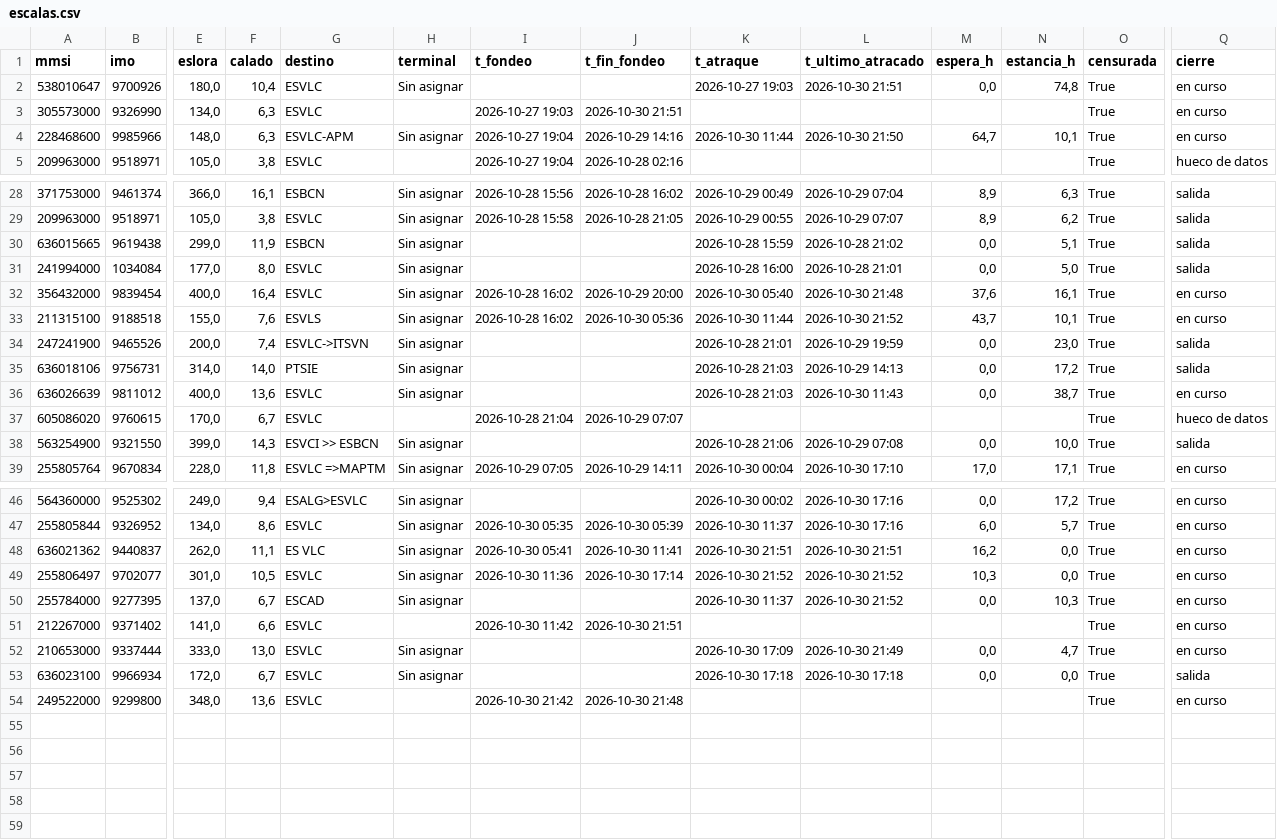
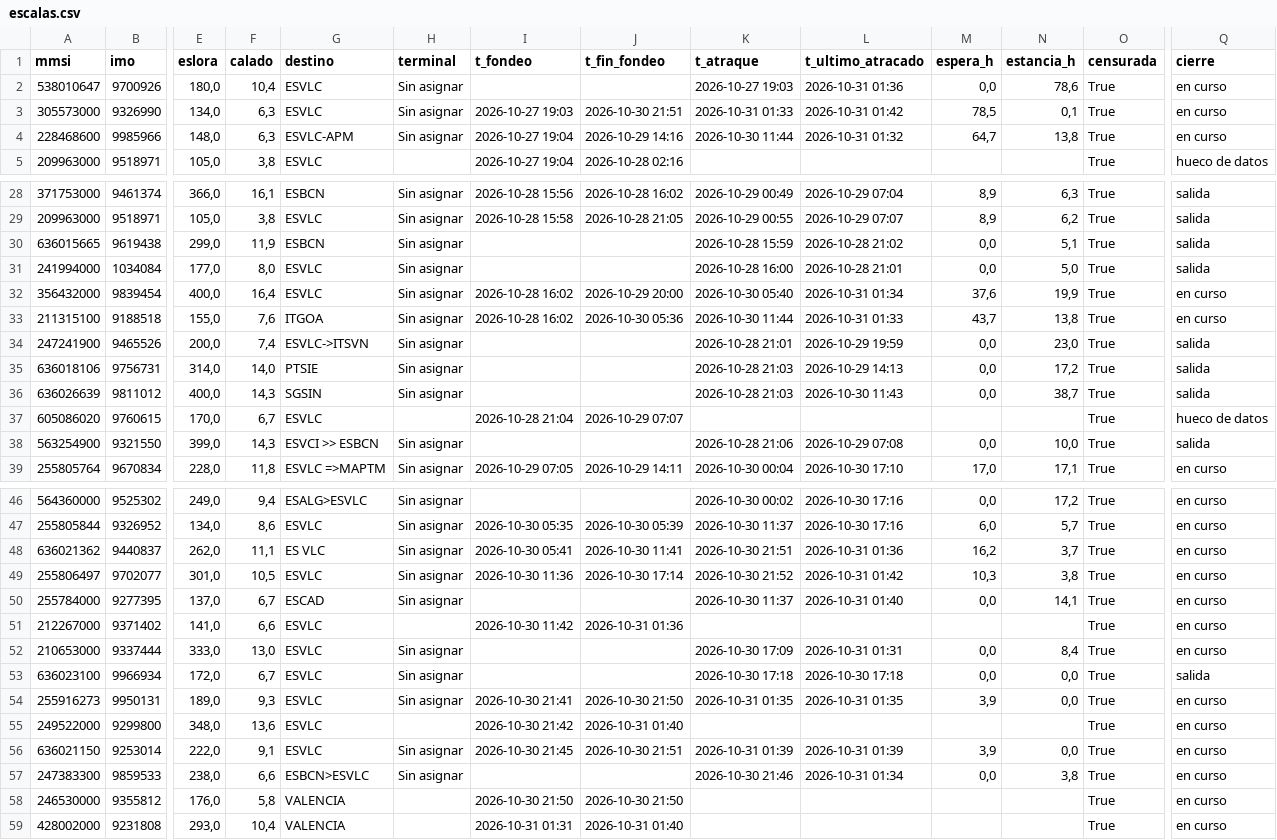
Before and after one commit to prepuccio67/ais-valencia-tfg, a CSV file: salidas/escalas.csv, drawn as a sheet; only a part is shown, gaps mark what is left out; addresses are those after the commit; rows hold the shown columns only; the diff covers the shown part only; the diff names each change by its address in the sheet, - before the commit and + after, or states it on an @@ line.

```diff
--- a/salidas/escalas.csv
+++ b/salidas/escalas.csv
-L2 (t_ultimo_atracado): 2026-10-30 21:51
+L2 (t_ultimo_atracado): 2026-10-31 01:36
-N2 (estancia_h): 74,8
+N2 (estancia_h): 78,6
-H3 (terminal): (empty)
+H3 (terminal): Sin asignar
-K3 (t_atraque): (empty)
+K3 (t_atraque): 2026-10-31 01:33
-L3 (t_ultimo_atracado): (empty)
+L3 (t_ultimo_atracado): 2026-10-31 01:42
-M3 (espera_h): (empty)
+M3 (espera_h): 78,5
-N3 (estancia_h): (empty)
+N3 (estancia_h): 0,1
-L4 (t_ultimo_atracado): 2026-10-30 21:50
+L4 (t_ultimo_atracado): 2026-10-31 01:32
-N4 (estancia_h): 10,1
+N4 (estancia_h): 13,8
-L32 (t_ultimo_atracado): 2026-10-30 21:48
+L32 (t_ultimo_atracado): 2026-10-31 01:34
-N32 (estancia_h): 16,1
+N32 (estancia_h): 19,9
-G33 (destino): ESVLS
+G33 (destino): ITGOA
-L33 (t_ultimo_atracado): 2026-10-30 21:52
+L33 (t_ultimo_atracado): 2026-10-31 01:33
-N33 (estancia_h): 10,1
+N33 (estancia_h): 13,8
-F36 (calado): 13,6
+F36 (calado): 14,3
-G36 (destino): ESVLC
+G36 (destino): SGSIN
-Q36 (cierre): en curso
+Q36 (cierre): salida
-L48 (t_ultimo_atracado): 2026-10-30 21:51
+L48 (t_ultimo_atracado): 2026-10-31 01:36
-N48 (estancia_h): 0,0
+N48 (estancia_h): 3,7
-L49 (t_ultimo_atracado): 2026-10-30 21:52
+L49 (t_ultimo_atracado): 2026-10-31 01:42
-N49 (estancia_h): 0,0
+N49 (estancia_h): 3,8
-L50 (t_ultimo_atracado): 2026-10-30 21:52
+L50 (t_ultimo_atracado): 2026-10-31 01:40
-N50 (estancia_h): 10,3
+N50 (estancia_h): 14,1
-J51 (t_fin_fondeo): 2026-10-30 21:51
+J51 (t_fin_fondeo): 2026-10-31 01:36
-L52 (t_ultimo_atracado): 2026-10-30 21:49
+L52 (t_ultimo_atracado): 2026-10-31 01:31
-N52 (estancia_h): 4,7
+N52 (estancia_h): 8,4
+row 54: 255916273 | 9950131 | 189,0 | 9,3 | ESVLC | Sin asignar | 2026-10-30 21:41 | 2026-10-30 21:50 | 2026-10-31 01:35 | 2026-10-31 01:35 | 3,9 | 0,0 | True | en curso
-J55 (t_fin_fondeo): 2026-10-30 21:48
+J55 (t_fin_fondeo): 2026-10-31 01:40
+row 56: 636021150 | 9253014 | 222,0 | 9,1 | ESVLC | Sin asignar | 2026-10-30 21:45 | 2026-10-30 21:51 | 2026-10-31 01:39 | 2026-10-31 01:39 | 3,9 | 0,0 | True | en curso
+row 57: 247383300 | 9859533 | 238,0 | 6,6 | ESBCN>ESVLC | Sin asignar |  |  | 2026-10-30 21:46 | 2026-10-31 01:34 | 0,0 | 3,8 | True | en curso
+row 58: 246530000 | 9355812 | 176,0 | 5,8 | VALENCIA |  | 2026-10-30 21:50 | 2026-10-30 21:50 |  |  |  |  | True | en curso
+row 59: 428002000 | 9231808 | 293,0 | 10,4 | VALENCIA |  | 2026-10-31 01:31 | 2026-10-31 01:40 |  |  |  |  | True | en curso
```
Also changed, not shown: 7 edited cells elsewhere in this file, salidas/cobertura.csv, 4 other files.
